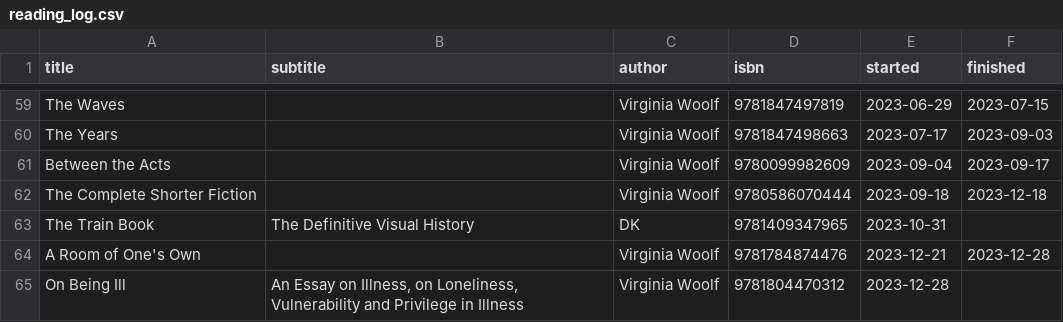
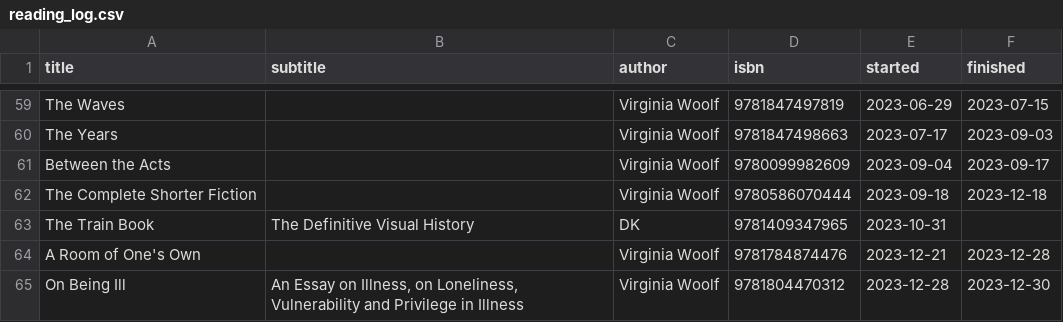
Before and after one commit to rafaelalvessa/reading-log, a CSV file: reading_log.csv, drawn as a sheet; only a part is shown, gaps mark what is left out.

Commit message:
Add On Being Ill to read

```diff
--- a/reading_log.csv
+++ b/reading_log.csv
@@ -64,2 +64,2 @@ The Train Book,The Definitive Visual History,DK,9781409347965,2023-10-31,
 A Room of One's Own,,Virginia Woolf,9781784874476,2023-12-21,2023-12-28
-On Being Ill,"An Essay on Illness, on Loneliness, Vulnerability and Privilege in Illness",Virginia Woolf,9781804470312,2023-12-28,
+On Being Ill,"An Essay on Illness, on Loneliness, Vulnerability and Privilege in Illness",Virginia Woolf,9781804470312,2023-12-28,2023-12-30
```
